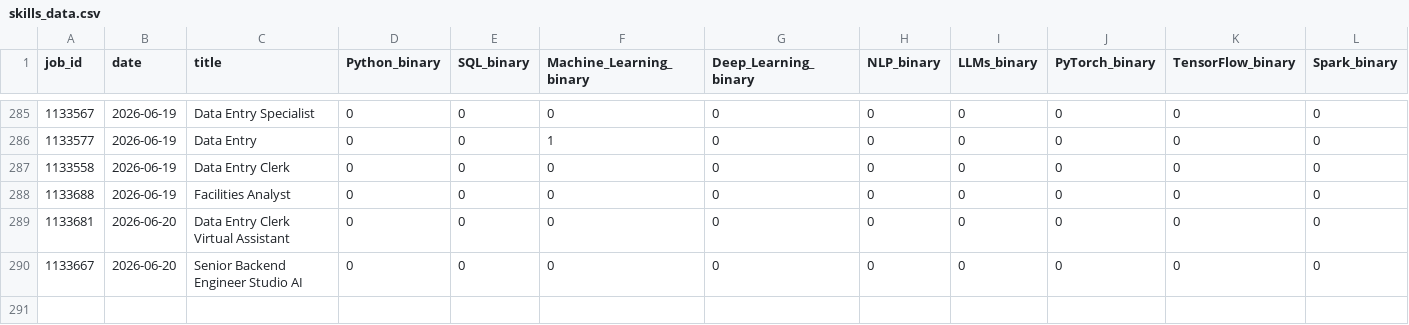
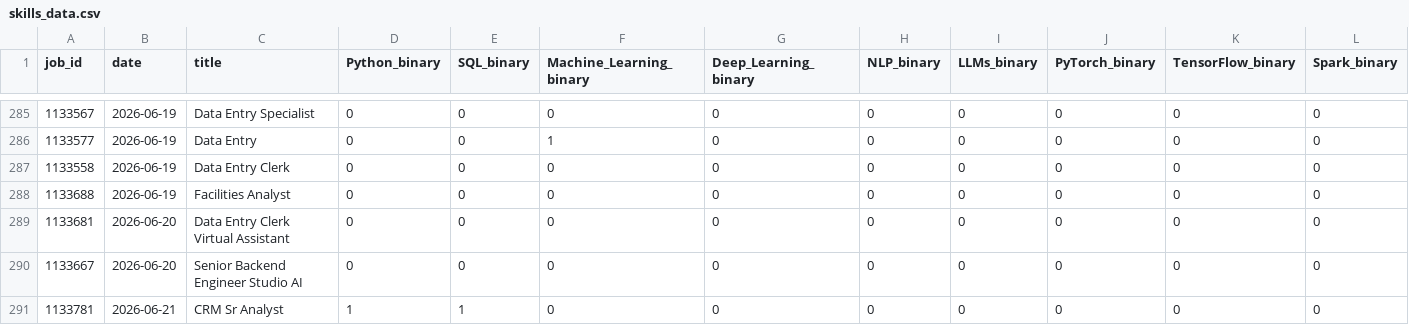
Before and after one commit to bence-szabo-git/Skill-Tracker-Data-Science, a CSV file: skills_data.csv, drawn as a sheet; only a part is shown, gaps mark what is left out; rows hold the shown columns only; the diff names each change by its address in the sheet, - before the commit and + after, or states it on an @@ line.

```diff
--- a/skills_data.csv
+++ b/skills_data.csv
+row 291: 1133781 | 2026-06-21 | CRM Sr Analyst | 1 | 1 | 0 | 0 | 0 | 0 | 0 | 0 | 0
```
Also changed, not shown: jobs_raw.csv.
